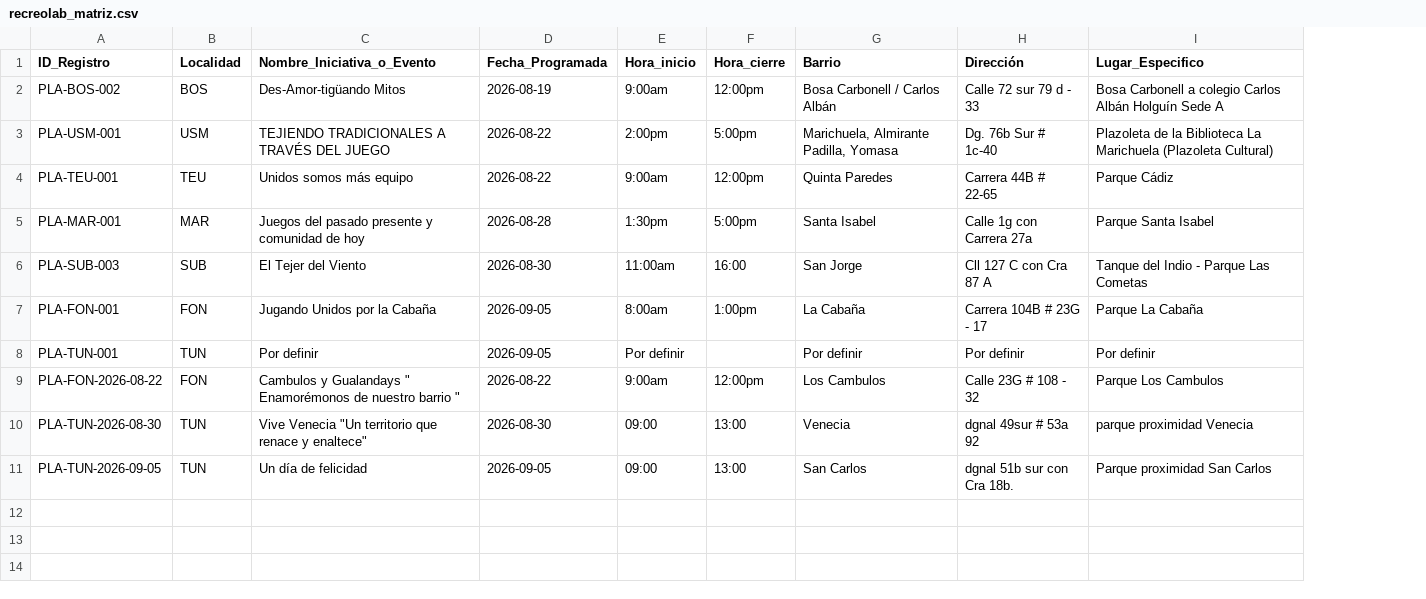
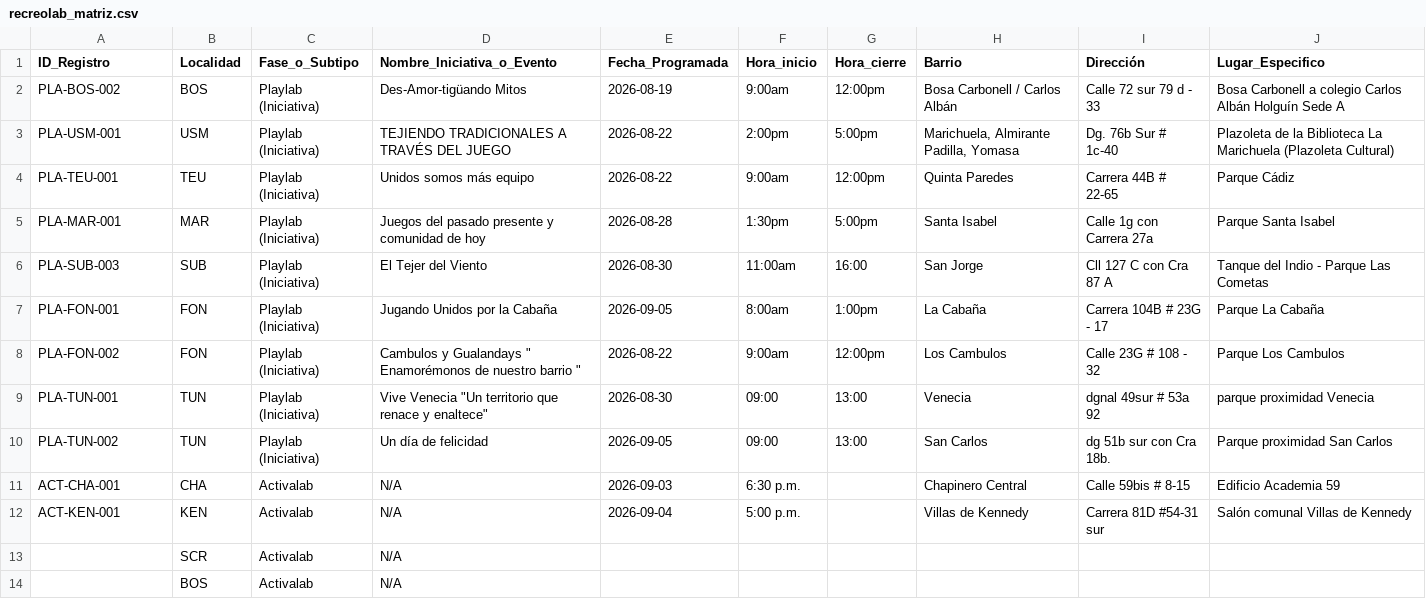
Before and after one commit to soy-juandi/recreolab-data, a CSV file: recreolab_matriz.csv, drawn as a sheet; only a part is shown; removed rows and columns are numbered as before the commit, all else as after; the diff covers the shown part only; the diff names each change by its address in the sheet, - before the commit and + after, or states it on an @@ line.

Commit message:
Actualización automática recreolab_matriz.csv

```diff
--- a/recreolab_matriz.csv
+++ b/recreolab_matriz.csv
+column C (Fase_o_Subtipo), rows 2-10: all Playlab (Iniciativa)
-row 8: PLA-TUN-001 | TUN | Por definir | 2026-09-05 | Por definir |  | Por definir | Por definir | Por definir
-A8 (ID_Registro): PLA-FON-2026-08-22
+A8 (ID_Registro): PLA-FON-002
-A9 (ID_Registro): PLA-TUN-2026-08-30
+A9 (ID_Registro): PLA-TUN-001
-A10 (ID_Registro): PLA-TUN-2026-09-05
+A10 (ID_Registro): PLA-TUN-002
-I10 (Dirección): dgnal 51b sur con Cra 18b.
+I10 (Dirección): dg 51b sur con Cra 18b.
+row 11: ACT-CHA-001 | CHA | Activalab | N/A | 2026-09-03 | 6:30 p.m. |  | Chapinero Central | Calle 59bis # 8-15 | Edificio Academia 59
+row 12: ACT-KEN-001 | KEN | Activalab | N/A | 2026-09-04 | 5:00 p.m. |  | Villas de Kennedy | Carrera 81D #54-31 sur | Salón comunal Villas de Kennedy
+row 13:  | SCR | Activalab | N/A
+row 14:  | BOS | Activalab | N/A
```
Also changed, not shown: 18 added rows elsewhere in this file.
